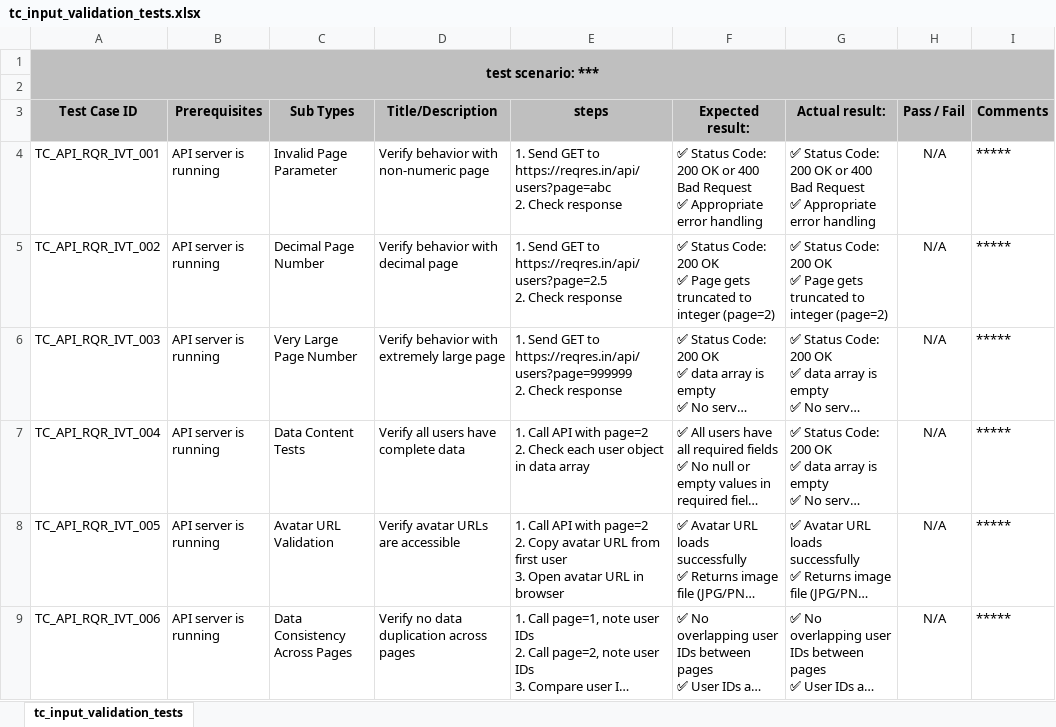
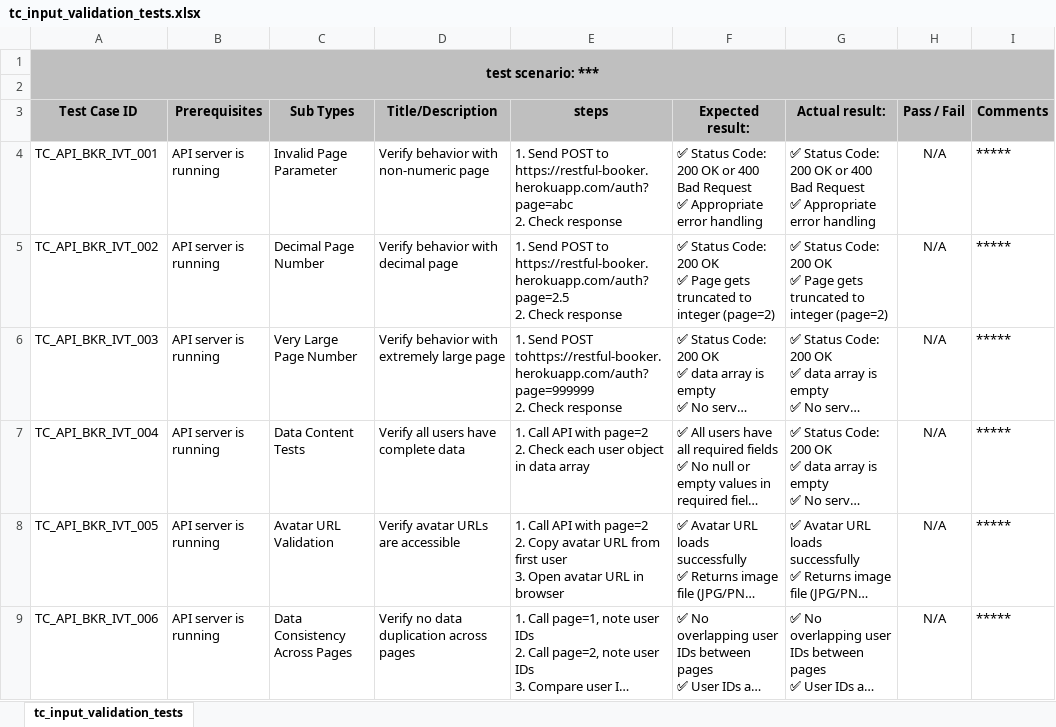
Before and after one commit to rumy14/api-testing-postman--pnt-b24, an Excel workbook: yhfuhad-restful-booker/manual_testing/Auth - CreateToken/tc_input_validation_tests.xlsx, sheet tc_input_validation_tests, drawn as a sheet; long unchanged cells end in …; values as stored, in another font and other column widths than the file's, no borders; table styles not drawn; ↵ is a line break in a cell; the diff names each change by its address in the sheet, - before the commit and + after, or states it on an @@ line.

```diff
--- a/yhfuhad-restful-booker/manual_testing/Auth - CreateToken/tc_input_validation_tests.xlsx (sheet tc_input_validation_tests)
+++ b/yhfuhad-restful-booker/manual_testing/Auth - CreateToken/tc_input_validation_tests.xlsx (sheet tc_input_validation_tests)
-A4 (Test Case ID): TC_API_RQR_IVT_001
+A4 (Test Case ID): TC_API_BKR_IVT_001
-E4 (steps): 1. Send GET to https://reqres.in/api/users?page=abc ↵ 2. Check…
+E4 (steps): 1. Send POST to https://restful-booker.herokuapp.com/auth?page=abc ↵ 2. Check…
-A5 (Test Case ID): TC_API_RQR_IVT_002
+A5 (Test Case ID): TC_API_BKR_IVT_002
-E5 (steps): 1. Send GET to https://reqres.in/api/users?page=2.5 ↵ 2. Check…
+E5 (steps): 1. Send POST to https://restful-booker.herokuapp.com/auth?page=2.5 ↵ 2. Check…
-A6 (Test Case ID): TC_API_RQR_IVT_003
+A6 (Test Case ID): TC_API_BKR_IVT_003
-E6 (steps): 1. Send GET to https://reqres.in/api/users?page=999999 ↵ 2. Check…
+E6 (steps): 1. Send POST tohttps://restful-booker.herokuapp.com/auth?page=999999 ↵ 2. Check…
-A7 (Test Case ID): TC_API_RQR_IVT_004
+A7 (Test Case ID): TC_API_BKR_IVT_004
-A8 (Test Case ID): TC_API_RQR_IVT_005
+A8 (Test Case ID): TC_API_BKR_IVT_005
-A9 (Test Case ID): TC_API_RQR_IVT_006
+A9 (Test Case ID): TC_API_BKR_IVT_006
```
Also changed, not shown: yhfuhad-restful-booker/manual_testing/Auth - CreateToken/tc_boundary_edge_cases.xlsx, yhfuhad-restful-booker/manual_testing/Auth - CreateToken/tc_functional.xlsx, 20 other files.
